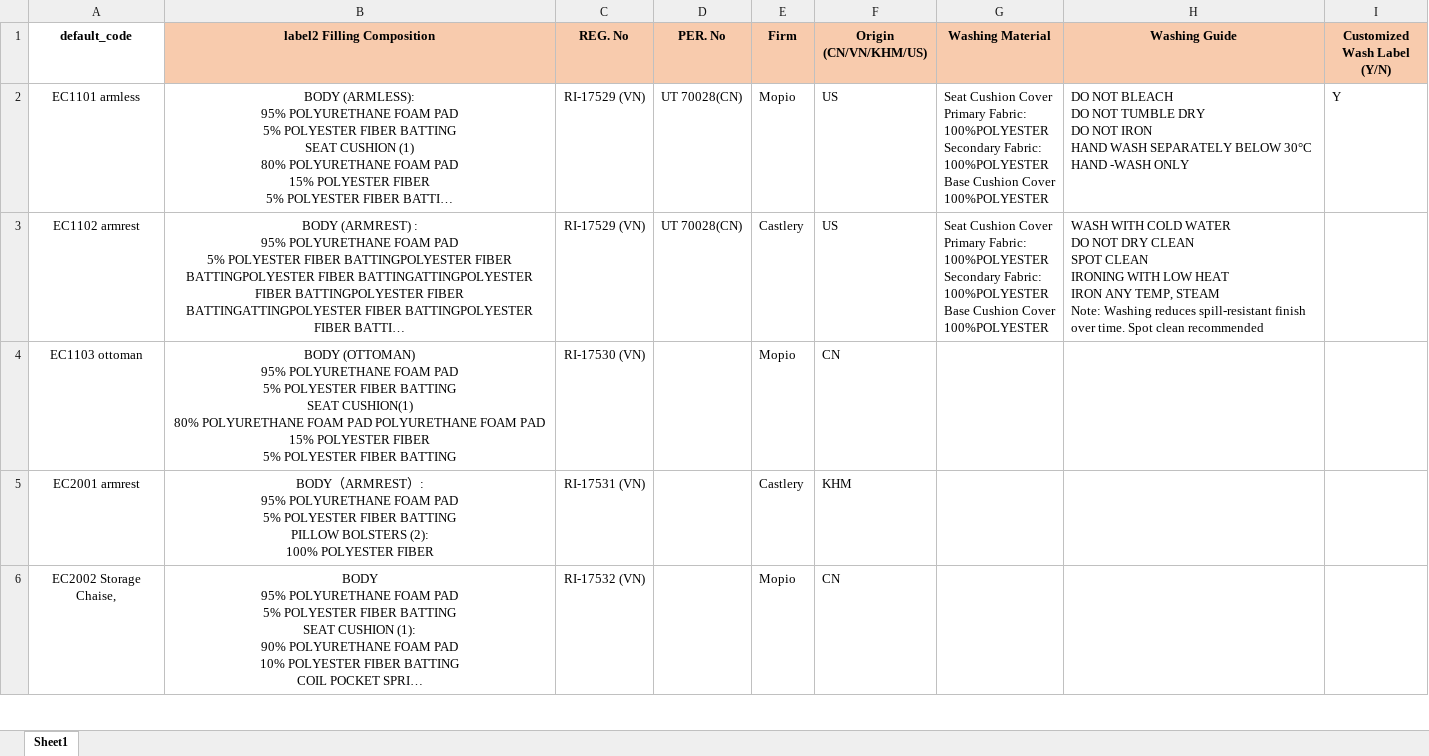
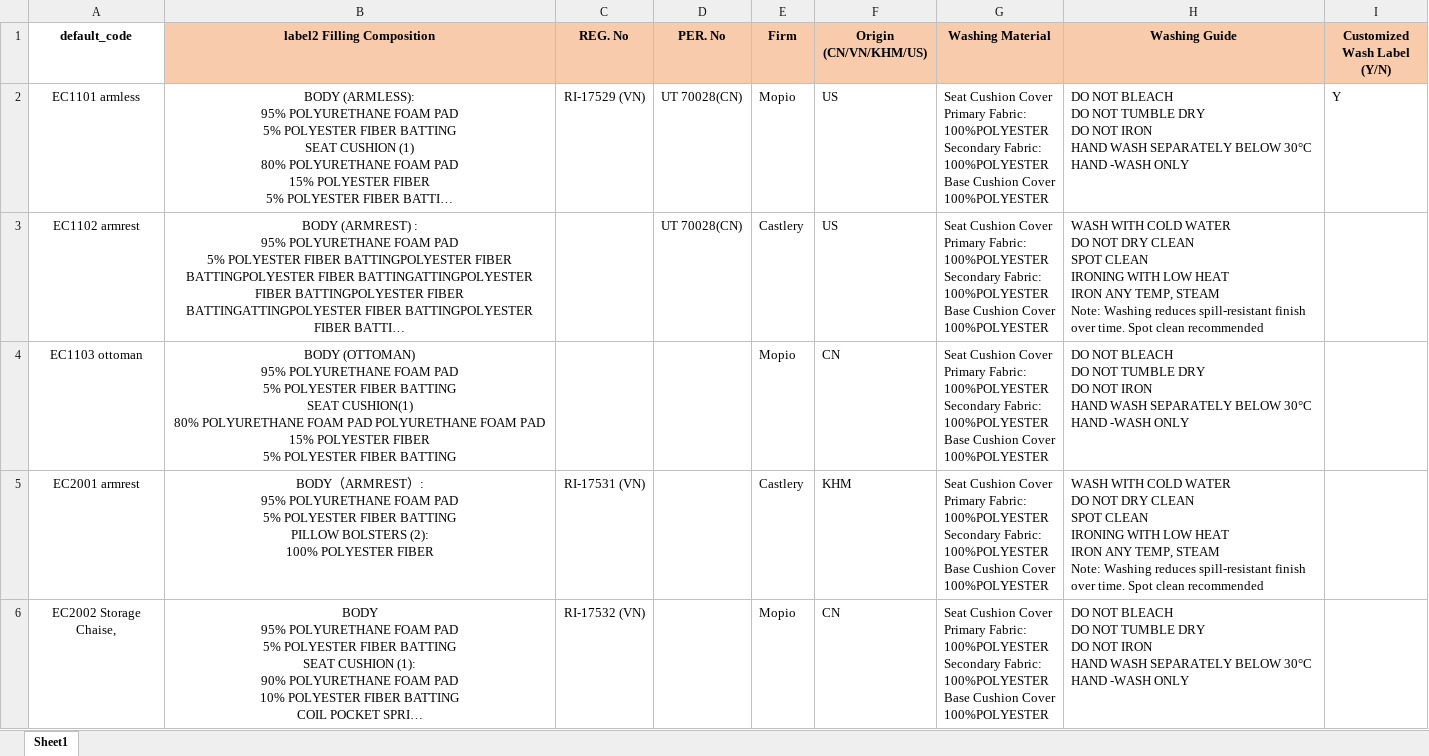
Before and after one commit to cccatyao/label_generator, an Excel workbook: data/import_label_data.xlsx, sheet Sheet1, drawn as a sheet; only a part is shown; long unchanged cells end in …; values as stored, in another font and other column widths than the file's, no borders; ↵ is a line break in a cell; the diff covers the shown part only; the diff names each change by its address in the sheet, - before the commit and + after, or states it on an @@ line.

```diff
--- a/data/import_label_data.xlsx (sheet Sheet1)
+++ b/data/import_label_data.xlsx (sheet Sheet1)
-C3 (REG. No): RI-17529 (VN)
+C3 (REG. No): (empty)
-C4 (REG. No): RI-17530 (VN)
+C4 (REG. No): (empty)
-G4:G6 (Washing Material): (empty)
+G4:G6 (Washing Material): Seat Cushion Cover ↵ Primary Fabric: ↵ 100%POLYESTER ↵ Secondary Fabric: ↵ 100%POLYESTER ↵ Base Cushion Cover ↵ 100%POLYESTER
-H4 (Washing Guide): (empty)
+H4 (Washing Guide): DO NOT BLEACH ↵ DO NOT TUMBLE DRY ↵ DO NOT IRON ↵ HAND WASH SEPARATELY BELOW 30°C ↵ HAND -WASH ONLY
-H5 (Washing Guide): (empty)
+H5 (Washing Guide): WASH WITH COLD WATER ↵ DO NOT DRY CLEAN ↵ SPOT CLEAN ↵ IRONING WITH LOW HEAT ↵ IRON ANY TEMP, STEAM ↵ Note: Washing reduces spill-resistant finish over time. Spot clean recommended
-H6 (Washing Guide): (empty)
+H6 (Washing Guide): DO NOT BLEACH ↵ DO NOT TUMBLE DRY ↵ DO NOT IRON ↵ HAND WASH SEPARATELY BELOW 30°C ↵ HAND -WASH ONLY
```
Also changed, not shown: 6 edited cells elsewhere in this sheet, 3 other files.
